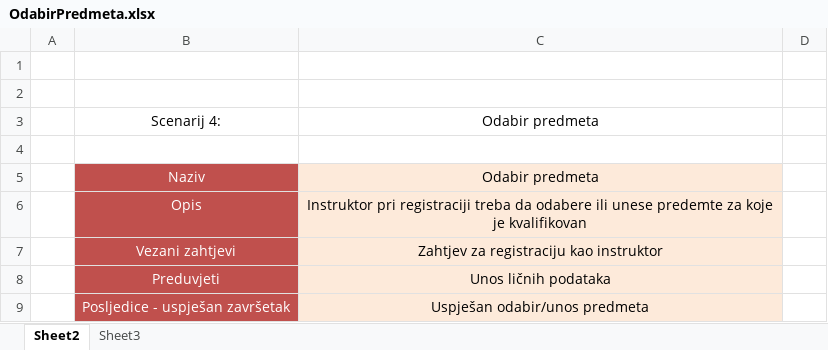
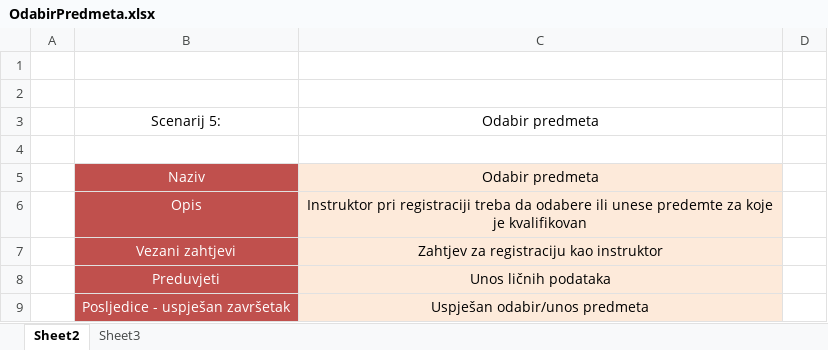
Before and after one commit to ooad-2016-2017/Tim14-PrljaveAutomatike, an Excel workbook: UseCaseIScenarij/OdabirPredmeta.xlsx, sheet Sheet2, drawn as a sheet; only a part is shown; values as stored, in another font and other column widths than the file's, no borders; the diff names each change by its address in the sheet, - before the commit and + after, or states it on an @@ line.

Commit message:
Dodan scenarij 5 (lapsus)

```diff
--- a/UseCaseIScenarij/OdabirPredmeta.xlsx (sheet Sheet2)
+++ b/UseCaseIScenarij/OdabirPredmeta.xlsx (sheet Sheet2)
-B3: Scenarij 4:
+B3: Scenarij 5:
```
Also changed, not shown: 1 other file.
